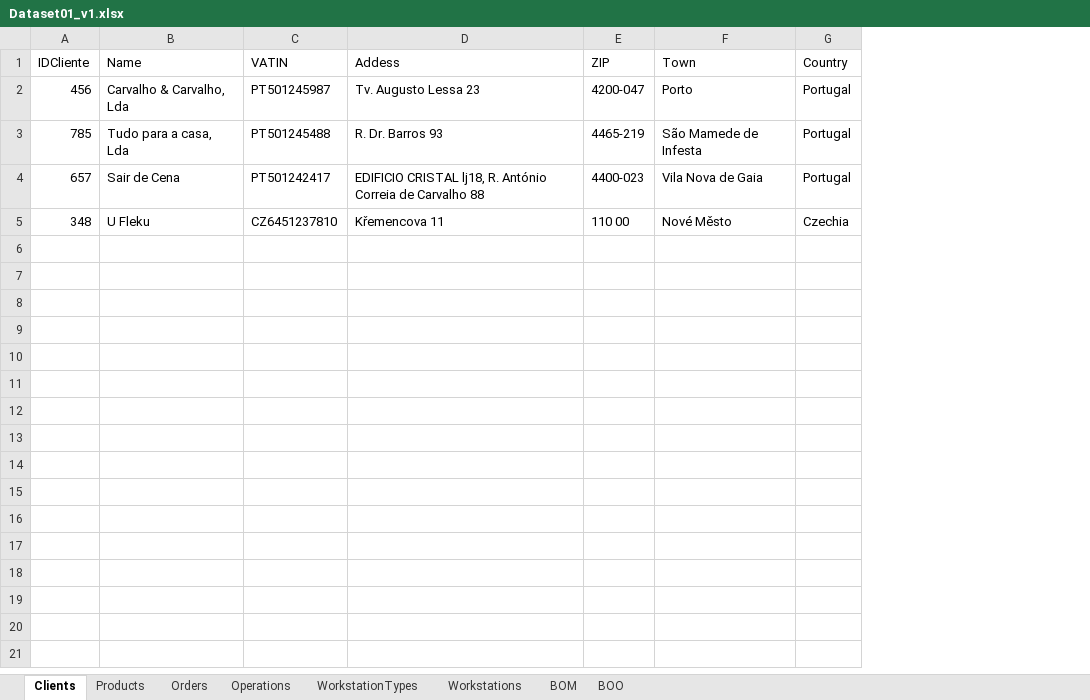
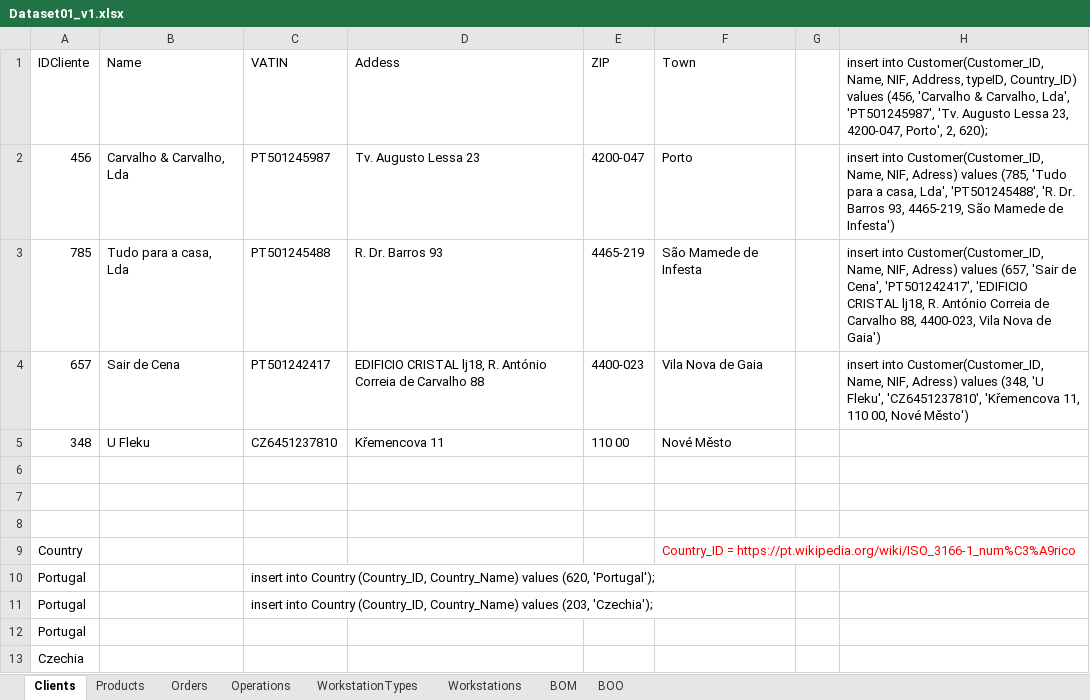
Before and after one commit to DiogoMMP/industrial-production-management_y2_2024, an Excel workbook: plantFloorManager/SQL_Database/Dataset01_v1.xlsx, sheet Clients, drawn as a sheet; values as stored, in another font and other column widths than the file's, no borders; removed rows and columns are numbered as before the commit, all else as after; the diff names each change by its address in the sheet, - before the commit and + after, or states it on an @@ line.

```diff
--- a/plantFloorManager/SQL_Database/Dataset01_v1.xlsx (sheet Clients)
+++ b/plantFloorManager/SQL_Database/Dataset01_v1.xlsx (sheet Clients)
-column G, rows 1-5: Country | Portugal | Portugal | Portugal | Czechia
+column G, empty
+column H, rows 1-4: insert into Customer(Customer_ID, Name, NIF, Address, typeID, Country_ID) values (456, 'Carvalho & Carvalho, Lda', 'PT501245987', 'Tv. Augusto Lessa 23, 4200-047, Porto', 2, 620); | insert into Customer(Customer_ID, Name, NIF, Adress) values (785, 'Tudo para a casa, Lda', 'PT501245488', 'R. Dr. Barros 93, 4465-219, São Mamede de Infesta') | insert into Customer(Customer_ID, Name, NIF, Adress) values (657, 'Sair de Cena', 'PT501242417', 'EDIFICIO CRISTAL lj18, R. António Correia de Carvalho 88, 4400-023, Vila Nova de Gaia') | insert into Customer(Customer_ID, Name, NIF, Adress) values (348, 'U Fleku', 'CZ6451237810', 'Křemencova 11, 110 00, Nové Město')
+row 6: (empty)
+row 7: (empty)
+row 8: (empty)
+row 9: Country |  |  |  |  | Country_ID = https://pt.wikipedia.org/wiki/ISO_3166-1_num%C3%A9rico
+row 10: Portugal |  | insert into Country (Country_ID, Country_Name) values (620, 'Portugal');
+row 11: Portugal |  | insert into Country (Country_ID, Country_Name) values (203, 'Czechia');
+row 12: Portugal
+row 13: Czechia
```
Also changed, not shown: sheet Orders, sheet Products, sheet BOO, sheet Workstations.
